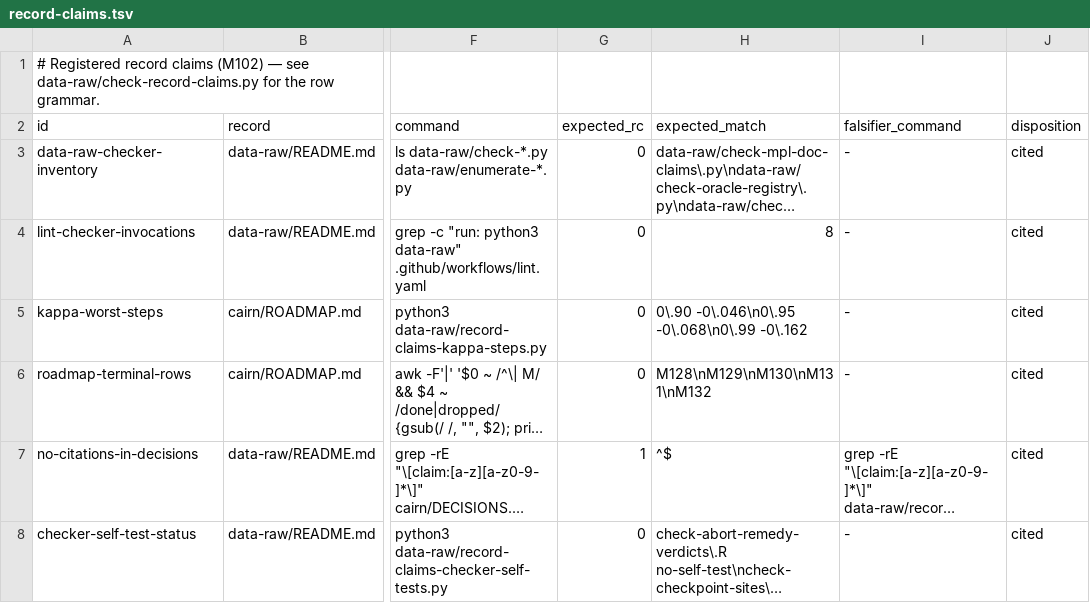
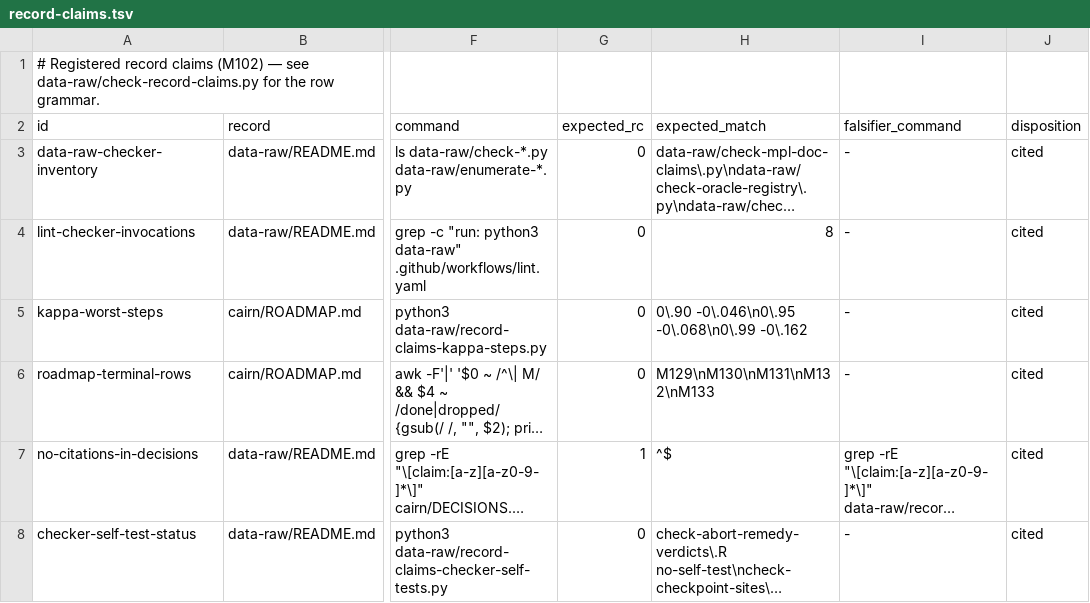
Before and after one commit to jmgirard/intraclass, a TSV file: data-raw/record-claims.tsv, drawn as a sheet; only a part is shown, gaps mark what is left out; long unchanged cells end in …; the diff names each change by its address in the sheet, - before the commit and + after, or states it on an @@ line.

```diff
--- a/data-raw/record-claims.tsv
+++ b/data-raw/record-claims.tsv
-H6 (expected_match): M128\nM129\nM130\nM131\nM132
+H6 (expected_match): M129\nM130\nM131\nM132\nM133
```
Also changed, not shown: 4 other files.
